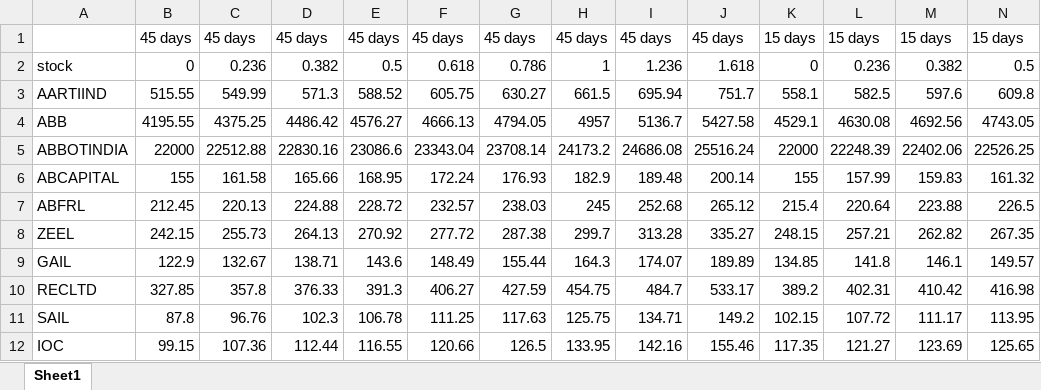
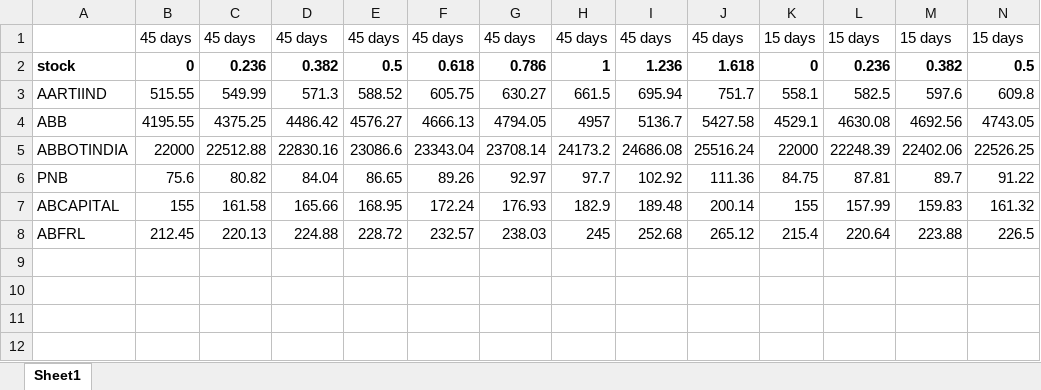
Before and after one commit to imadchougle/fwdproject, an Excel workbook: csv_files/merged_data_without_LTP.xlsx, sheet Sheet1, drawn as a sheet; only a part is shown; values as stored, in another font and other column widths than the file's, no borders; removed rows and columns are numbered as before the commit, all else as after; rows hold the shown columns only; the diff covers the shown part only; the diff names each change by its address in the sheet, - before the commit and + after, or states it on an @@ line.

```diff
--- a/csv_files/merged_data_without_LTP.xlsx (sheet Sheet1)
+++ b/csv_files/merged_data_without_LTP.xlsx (sheet Sheet1)
-A2:N2 bold: off
+A2:N2 bold: on
+row 6: PNB | 75.6 | 80.82 | 84.04 | 86.65 | 89.26 | 92.97 | 97.7 | 102.92 | 111.36 | 84.75 | 87.81 | 89.7 | 91.22
-row 8: ZEEL | 242.15 | 255.73 | 264.13 | 270.92 | 277.72 | 287.38 | 299.7 | 313.28 | 335.27 | 248.15 | 257.21 | 262.82 | 267.35
-row 9: GAIL | 122.9 | 132.67 | 138.71 | 143.6 | 148.49 | 155.44 | 164.3 | 174.07 | 189.89 | 134.85 | 141.8 | 146.1 | 149.57
-row 10: RECLTD | 327.85 | 357.8 | 376.33 | 391.3 | 406.27 | 427.59 | 454.75 | 484.7 | 533.17 | 389.2 | 402.31 | 410.42 | 416.98
-row 11: SAIL | 87.8 | 96.76 | 102.3 | 106.78 | 111.25 | 117.63 | 125.75 | 134.71 | 149.2 | 102.15 | 107.72 | 111.17 | 113.95
-row 12: IOC | 99.15 | 107.36 | 112.44 | 116.55 | 120.66 | 126.5 | 133.95 | 142.16 | 155.46 | 117.35 | 121.27 | 123.69 | 125.65
```
Also changed, not shown: cell formats elsewhere in this sheet, csv_files/merged_data_with_ltp.xlsx, 9 other files.
